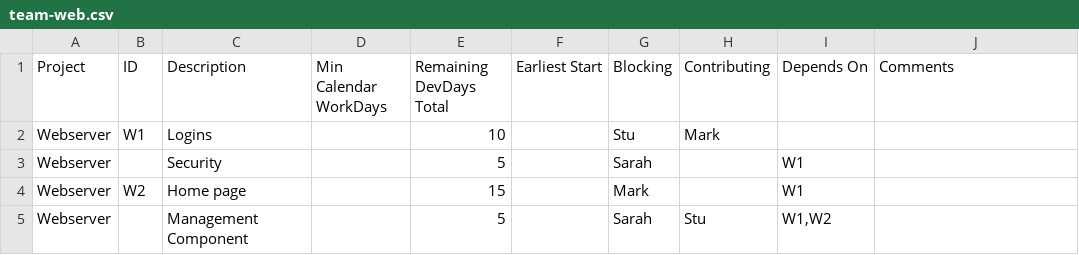
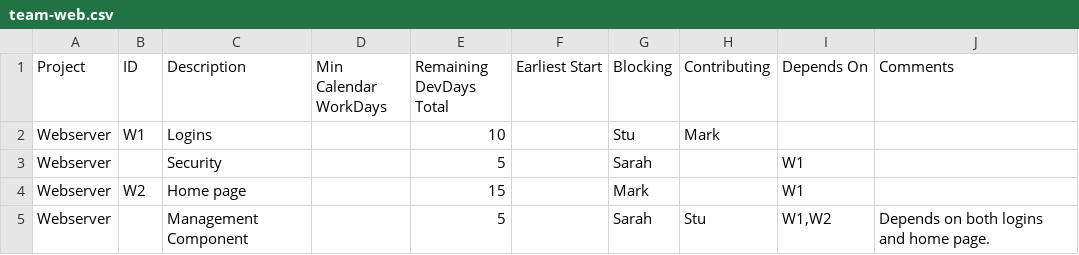
Before and after one commit to j842/jpf, a CSV file: input/team-web.csv, drawn as a sheet.

Commit message:
backlog team output working.

```diff
--- a/input/team-web.csv
+++ b/input/team-web.csv
@@ -4,2 +4,2 @@ Webserver,,Security,,5,,Sarah,,W1,
 Webserver,W2,Home page,,15,,Mark,,W1,
-Webserver,,Management Component,,5,,Sarah,Stu,"W1,W2",
+Webserver,,Management Component,,5,,Sarah,Stu,"W1,W2",Depends on both logins and home page.
```
Also changed, not shown: 6 other files.
